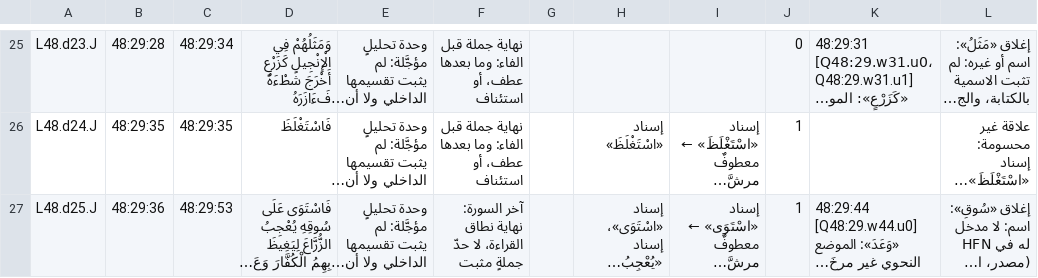
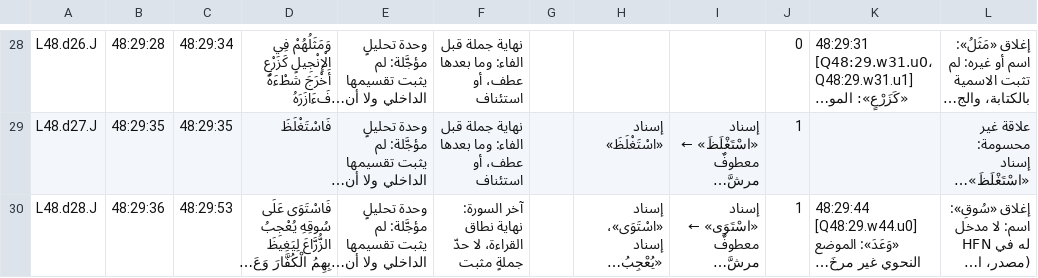
Before and after one commit to hhiyassat/arabic-sarf-2026, a CSV file: reports/sentences/surah_048.csv, drawn as a sheet; only a part is shown, gaps mark what is left out; long unchanged cells end in …; addresses are those after the commit; the diff covers the shown part only; the diff names each change by its address in the sheet, - before the commit and + after, or states it on an @@ line.

```diff
--- a/reports/sentences/surah_048.csv
+++ b/reports/sentences/surah_048.csv
-A28: L48.d23.J
+A28: L48.d26.J
-A29: L48.d24.J
+A29: L48.d27.J
-A30: L48.d25.J
+A30: L48.d28.J
```
Also changed, not shown: 3 added rows and 29 edited cells elsewhere in this file, reports/sentences/surah_004.csv, reports/sentences/surah_018.csv, 46 other files.
